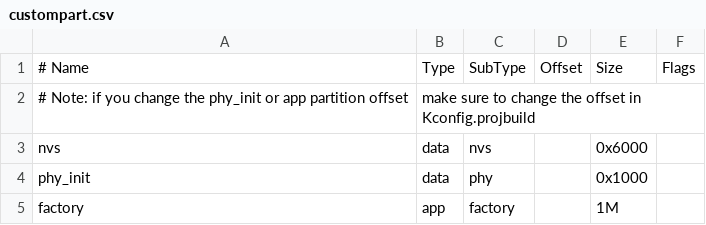
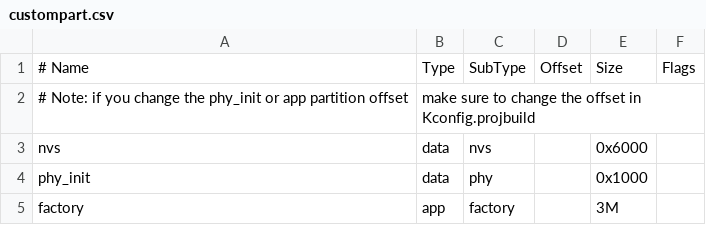
Before and after one commit to buyqaw/BuyQawRND, a CSV file: PlatformIO/BLENode/custompart.csv, drawn as a sheet.

```diff
--- a/PlatformIO/BLENode/custompart.csv
+++ b/PlatformIO/BLENode/custompart.csv
@@ -4,2 +4,2 @@ nvs,      data, nvs,     ,        0x6000,
 phy_init, data, phy,     ,        0x1000,
-factory,  app,  factory, ,        1M,
+factory,  app,  factory, ,        3M,
```
Also changed, not shown: 2 other files.
